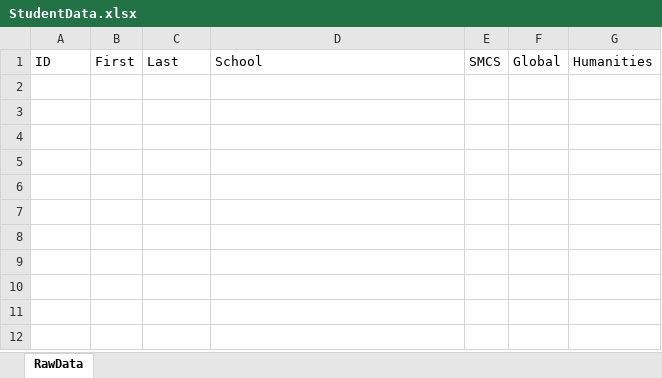
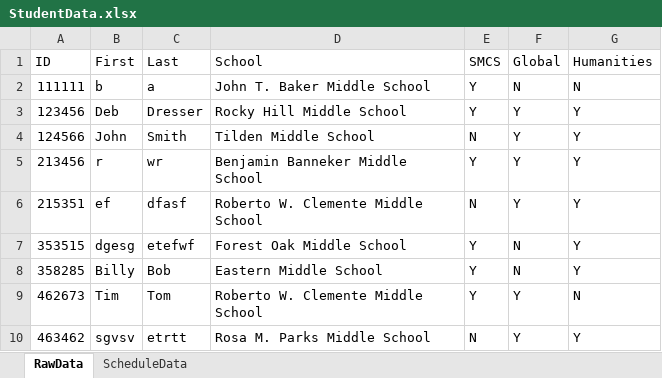
Before and after one commit to Compacted-Design/Invited-Meeting-Scheduler, an Excel workbook: application/data/StudentData.xlsx, sheet RawData, drawn as a sheet; values as stored, in another font and other column widths than the file's, no borders; the diff names each change by its address in the sheet, - before the commit and + after, or states it on an @@ line.

```diff
--- a/application/data/StudentData.xlsx (sheet RawData)
+++ b/application/data/StudentData.xlsx (sheet RawData)
+sheet tab: ScheduleData
+row 2: 111111 | b | a | John T. Baker Middle School | Y | N | N
+row 3: 123456 | Deb | Dresser | Rocky Hill Middle School | Y | Y | Y
+row 4: 124566 | John | Smith | Tilden Middle School | N | Y | Y
+row 5: 213456 | r | wr | Benjamin Banneker Middle School | Y | Y | Y
+row 6: 215351 | ef | dfasf | Roberto W. Clemente Middle School | N | Y | Y
+row 7: 353515 | dgesg | etefwf | Forest Oak Middle School | Y | N | Y
+row 8: 358285 | Billy | Bob | Eastern Middle School | Y | N | Y
+row 9: 462673 | Tim | Tom | Roberto W. Clemente Middle School | Y | Y | N
+row 10: 463462 | sgvsv | etrtt | Rosa M. Parks Middle School | N | Y | Y
```
Also changed, not shown: data/StudentData.xlsx, 12 other files.
